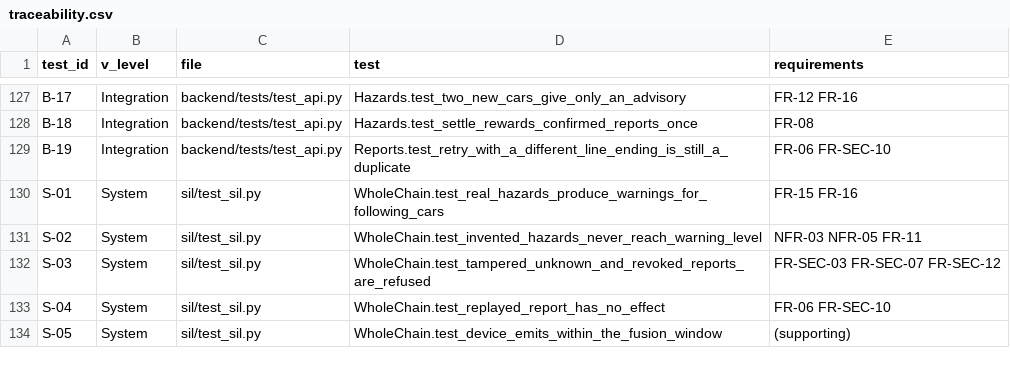
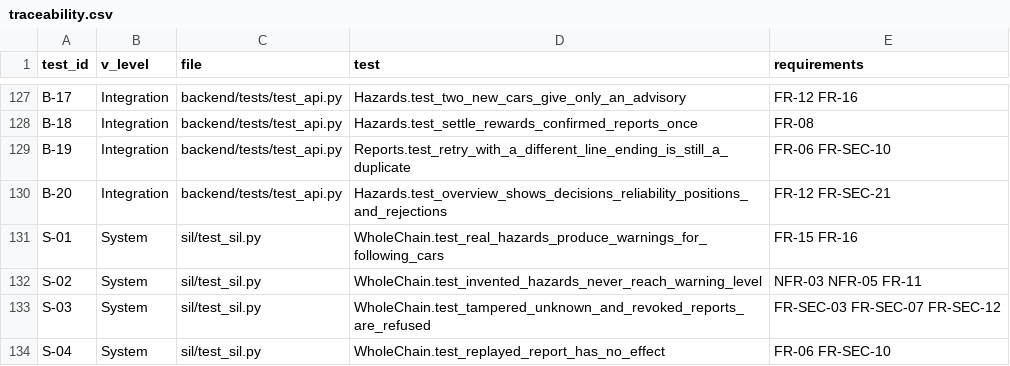
Before and after one commit to S2800-0/icvsp-prototype, a CSV file: verification/traceability.csv, drawn as a sheet; only a part is shown, gaps mark what is left out; the shorter side is filled out with more unchanged rows; the diff names each change by its address in the sheet, - before the commit and + after, or states it on an @@ line.

Commit message:
Operator dashboard and live demo: the system simulation played against the real backend over HTTP
- GET /admin/overview: hazard decisions with state and reasons, device reliability, live positions,
  latest reports and rejections (admin only); /dashboard serves the page
- sil/live_demo.py: runs the device code for every car, starts the backend, plays the scenario in
  sped-up real time and lets the operator launch attacks from the page
- run_sil.py split into prepare / apply / simulate so both use the same events (results unchanged)
- fix: latest vehicle position ignored a vehicle whose newest beacon was later than the clock
- test B-20 for the overview

```diff
--- a/verification/traceability.csv
+++ b/verification/traceability.csv
+row 130: B-20 | Integration | backend/tests/test_api.py | Hazards.test_overview_shows_decisions_reliability_positions_and_rejections | FR-12 FR-SEC-21
```
Also changed, not shown: 9 other files.
